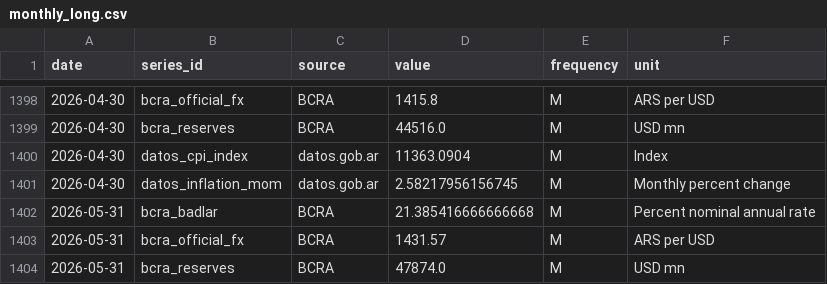
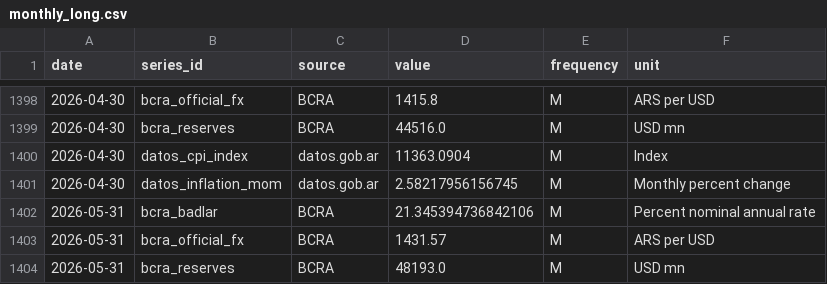
Before and after one commit to TorradoSantiago/Landing-Consulting, a CSV file: market_monitor/data/processed/monthly_long.csv, drawn as a sheet; only a part is shown, gaps mark what is left out.

```diff
--- a/market_monitor/data/processed/monthly_long.csv
+++ b/market_monitor/data/processed/monthly_long.csv
@@ -1401,4 +1401,4 @@ date,series_id,source,value,frequency,unit
 2026-04-30,datos_inflation_mom,datos.gob.ar,2.58217956156745,M,Monthly percent change
-2026-05-31,bcra_badlar,BCRA,21.385416666666668,M,Percent nominal annual rate
+2026-05-31,bcra_badlar,BCRA,21.345394736842106,M,Percent nominal annual rate
 2026-05-31,bcra_official_fx,BCRA,1431.57,M,ARS per USD
-2026-05-31,bcra_reserves,BCRA,47874.0,M,USD mn
+2026-05-31,bcra_reserves,BCRA,48193.0,M,USD mn
```
Also changed, not shown: market_monitor/data/features/feature_panel.csv, market_monitor/data/raw/bcra.csv, 10 other files.
